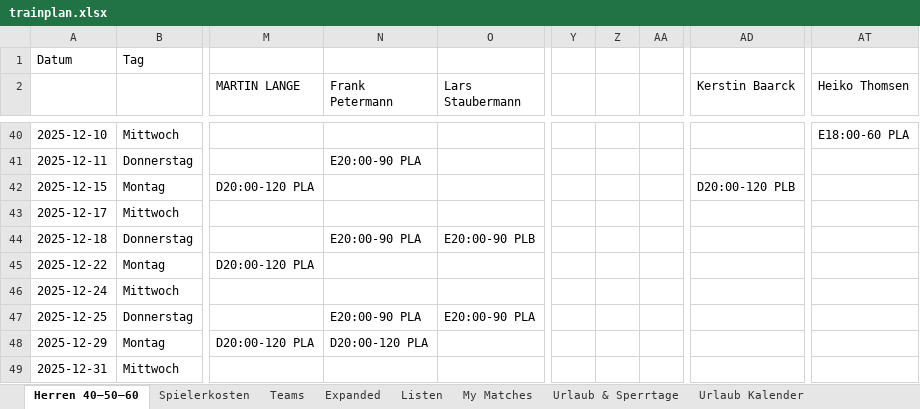
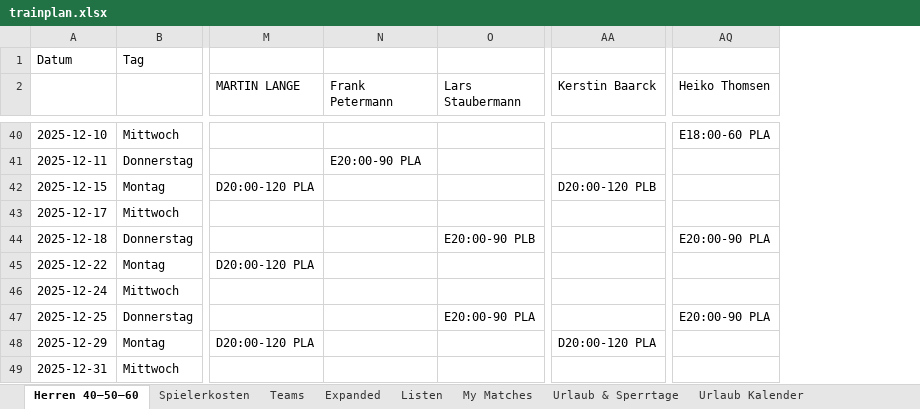
Before and after one commit to liamw8lde/Winter-2024_2025-Training-PLan, an Excel workbook: trainplan.xlsx, sheet Herren 40–50–60, drawn as a sheet; only a part is shown, gaps mark what is left out; values as stored, in another font and other column widths than the file's, no cell formats; removed rows and columns are numbered as before the commit, all else as after; the diff covers the shown part only; the diff names each change by its address in the sheet, - before the commit and + after, or states it on an @@ line.

```diff
--- a/trainplan.xlsx (sheet Herren 40–50–60)
+++ b/trainplan.xlsx (sheet Herren 40–50–60)
-column Y, empty
-column Z, empty
-column AA, empty
-N44 (Frank Petermann): E20:00-90 PLA
+N44 (Frank Petermann): (empty)
-AQ44 (Heiko Thomsen): (empty)
+AQ44 (Heiko Thomsen): E20:00-90 PLA
-N47 (Frank Petermann): E20:00-90 PLA
+N47 (Frank Petermann): (empty)
-AQ47 (Heiko Thomsen): (empty)
+AQ47 (Heiko Thomsen): E20:00-90 PLA
-N48 (Frank Petermann): D20:00-120 PLA
+N48 (Frank Petermann): (empty)
-AA48 (Kerstin Baarck): (empty)
+AA48 (Kerstin Baarck): D20:00-120 PLA
```
Also changed, not shown: 26 edited cells elsewhere in this sheet, sheet Spielplan, cell formats.
